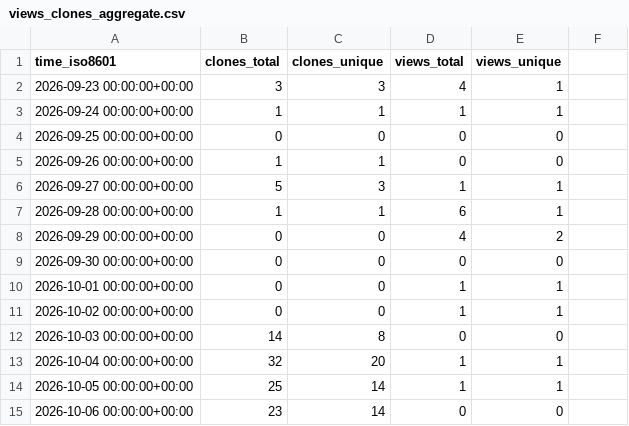
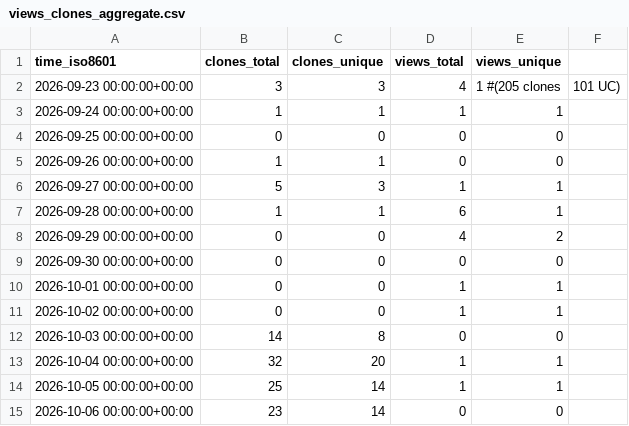
Before and after one commit to aegotrax-dev/aegotrax, a CSV file: aegotrax-dev/aegotrax/ghrs-data/views_clones_aggregate.csv, drawn as a sheet.

Commit message:
Update views_clones_aggregate.csv

```diff
--- a/aegotrax-dev/aegotrax/ghrs-data/views_clones_aggregate.csv
+++ b/aegotrax-dev/aegotrax/ghrs-data/views_clones_aggregate.csv
@@ -1,3 +1,3 @@
 time_iso8601,clones_total,clones_unique,views_total,views_unique
-2026-09-23 00:00:00+00:00,3,3,4,1
+2026-09-23 00:00:00+00:00,3,3,4,1 #(205 clones,101 UC)
 2026-09-24 00:00:00+00:00,1,1,1,1
```
